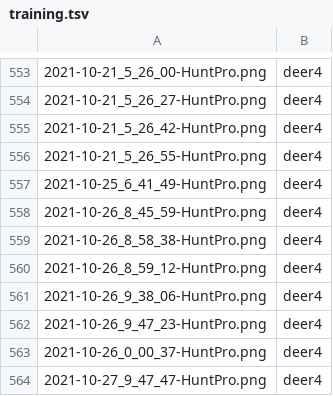
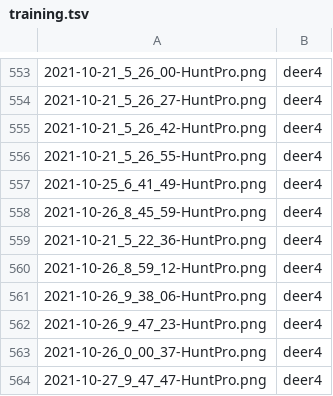
Before and after one commit to walker-121g/HPImgClassification, a TSV file: Assets/training.tsv, drawn as a sheet; only a part is shown, gaps mark what is left out.

```diff
--- a/Assets/training.tsv
+++ b/Assets/training.tsv
@@ -558,3 +558,3 @@
 2021-10-26_8_45_59-HuntPro.png	deer4
-2021-10-26_8_58_38-HuntPro.png	deer4
+2021-10-21_5_22_36-HuntPro.png	deer4
 2021-10-26_8_59_12-HuntPro.png	deer4
```
Also changed, not shown: 1 other file.
